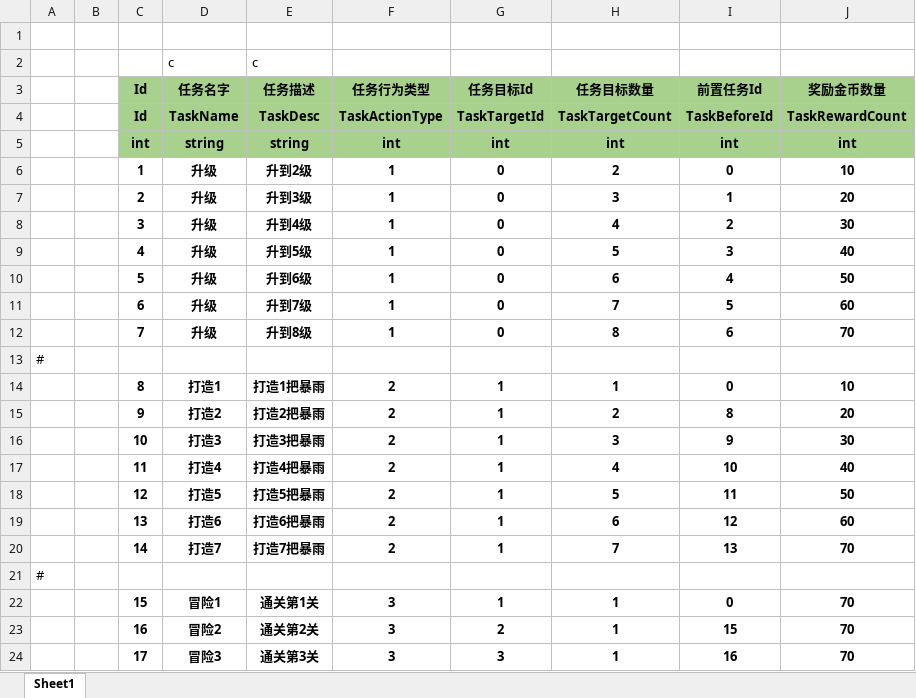
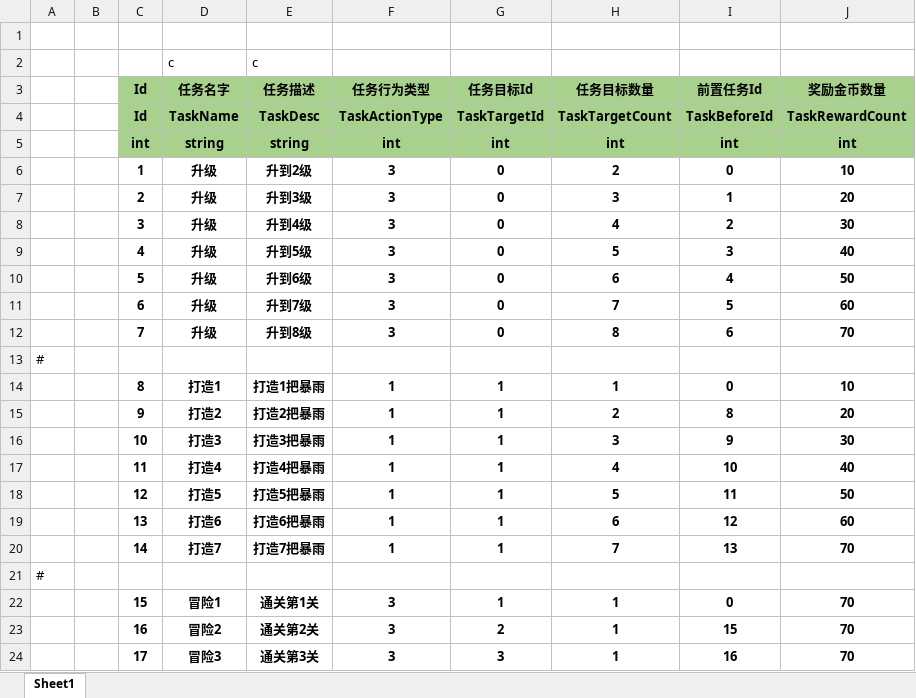
Before and after one commit to SilentZeroOne/ET-EUI, an Excel workbook: Excel/TaskConfig@cs.xlsx, sheet Sheet1, drawn as a sheet; values as stored, in another font and other column widths than the file's, no borders; the diff names each change by its address in the sheet, - before the commit and + after, or states it on an @@ line.

```diff
--- a/Excel/TaskConfig@cs.xlsx (sheet Sheet1)
+++ b/Excel/TaskConfig@cs.xlsx (sheet Sheet1)
-F6:F12 (任务行为类型): 1
+F6:F12 (任务行为类型): 3
-F14:F20 (任务行为类型): 2
+F14:F20 (任务行为类型): 1
```
Also changed, not shown: 28 other files.
